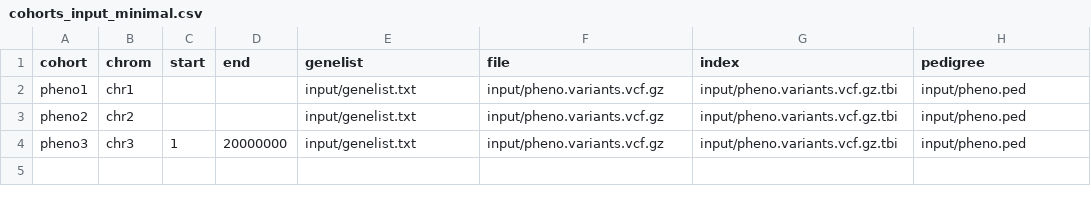
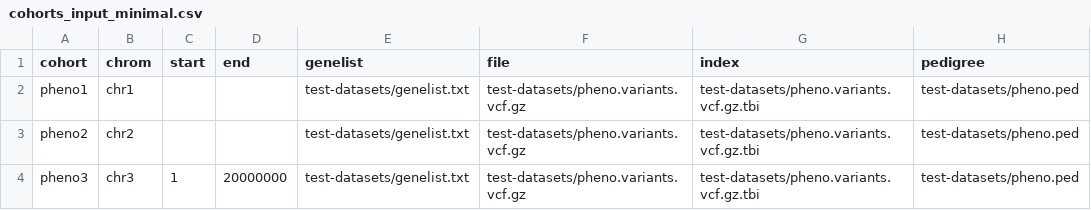
Before and after one commit to genomictools/test-datasets, a CSV file: cohorts_input_minimal.csv, drawn as a sheet.

Commit message:
update paths

```diff
--- a/cohorts_input_minimal.csv
+++ b/cohorts_input_minimal.csv
@@ -1,4 +1,4 @@
 cohort,chrom,start,end,genelist,file,index,pedigree
-pheno1,chr1,,,input/genelist.txt,input/pheno.variants.vcf.gz,input/pheno.variants.vcf.gz.tbi,input/pheno.ped
-pheno2,chr2,,,input/genelist.txt,input/pheno.variants.vcf.gz,input/pheno.variants.vcf.gz.tbi,input/pheno.ped
-pheno3,chr3,1,20000000,input/genelist.txt,input/pheno.variants.vcf.gz,input/pheno.variants.vcf.gz.tbi,input/pheno.ped
+pheno1,chr1,,,test-datasets/genelist.txt,test-datasets/pheno.variants.vcf.gz,test-datasets/pheno.variants.vcf.gz.tbi,test-datasets/pheno.ped
+pheno2,chr2,,,test-datasets/genelist.txt,test-datasets/pheno.variants.vcf.gz,test-datasets/pheno.variants.vcf.gz.tbi,test-datasets/pheno.ped
+pheno3,chr3,1,20000000,test-datasets/genelist.txt,test-datasets/pheno.variants.vcf.gz,test-datasets/pheno.variants.vcf.gz.tbi,test-datasets/pheno.ped
```
